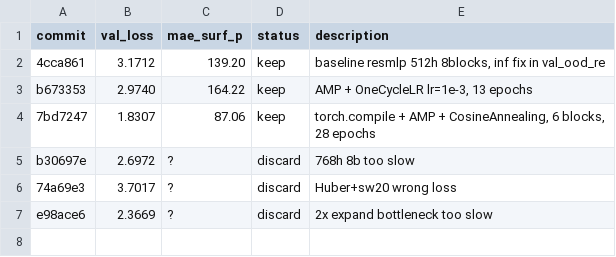
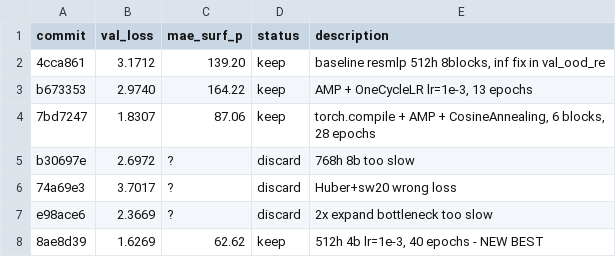
Before and after one commit to tcapelle/kagent, a TSV file: cfd-competition/kaggler/results.tsv, drawn as a sheet; the diff names each change by its address in the sheet, - before the commit and + after, or states it on an @@ line.

Commit message:
New best: 512h 4b lr=1e-3, val/loss=1.63, mae_surf_p=62.6

```diff
--- a/cfd-competition/kaggler/results.tsv
+++ b/cfd-competition/kaggler/results.tsv
+row 8: 8ae8d39 | 1.6269 | 62.62 | keep | 512h 4b lr=1e-3, 40 epochs - NEW BEST
```
Also changed, not shown: 41 other files.
